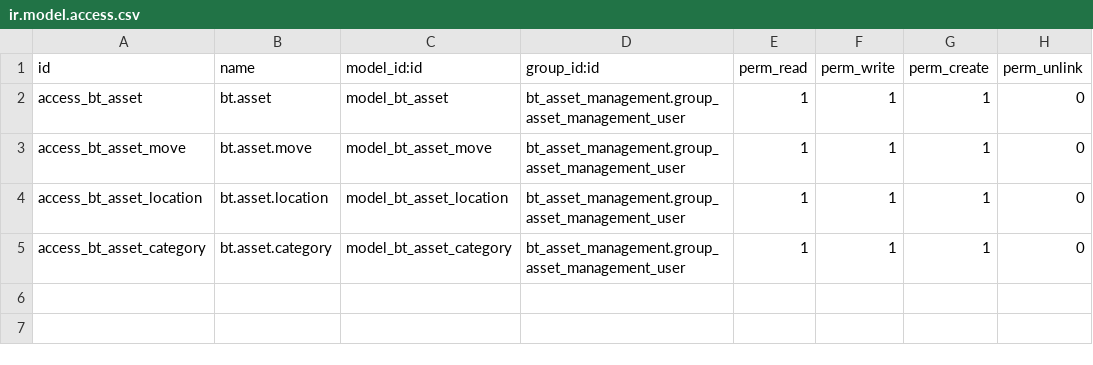
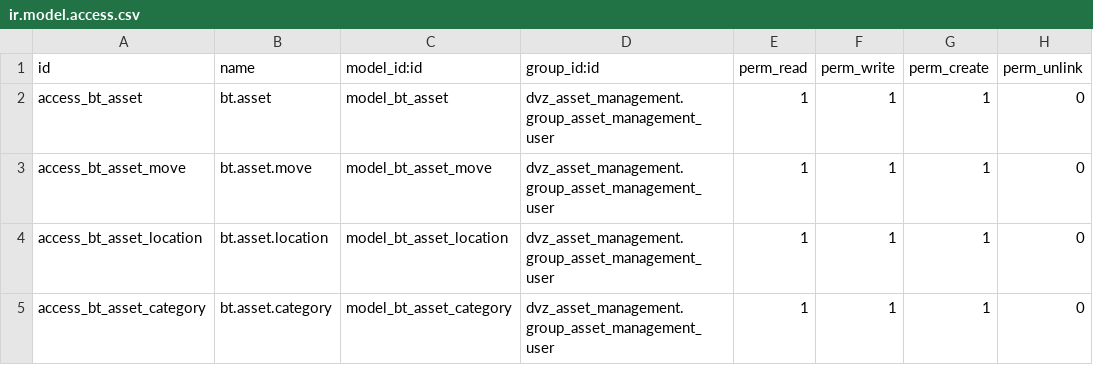
Before and after one commit to Digitalvizta/dvzapps, a CSV file: dvz_asset_management/security/ir.model.access.csv, drawn as a sheet.

```diff
--- a/dvz_asset_management/security/ir.model.access.csv
+++ b/dvz_asset_management/security/ir.model.access.csv
@@ -1,5 +1,5 @@
 id,name,model_id:id,group_id:id,perm_read,perm_write,perm_create,perm_unlink
-access_bt_asset,bt.asset,model_bt_asset,bt_asset_management.group_asset_management_user,1,1,1,0
-access_bt_asset_move,bt.asset.move,model_bt_asset_move,bt_asset_management.group_asset_management_user,1,1,1,0
-access_bt_asset_location,bt.asset.location,model_bt_asset_location,bt_asset_management.group_asset_management_user,1,1,1,0
-access_bt_asset_category,bt.asset.category,model_bt_asset_category,bt_asset_management.group_asset_management_user,1,1,1,0
+access_bt_asset,bt.asset,model_bt_asset,dvz_asset_management.group_asset_management_user,1,1,1,0
+access_bt_asset_move,bt.asset.move,model_bt_asset_move,dvz_asset_management.group_asset_management_user,1,1,1,0
+access_bt_asset_location,bt.asset.location,model_bt_asset_location,dvz_asset_management.group_asset_management_user,1,1,1,0
+access_bt_asset_category,bt.asset.category,model_bt_asset_category,dvz_asset_management.group_asset_management_user,1,1,1,0
```
Also changed, not shown: 10 other files.
